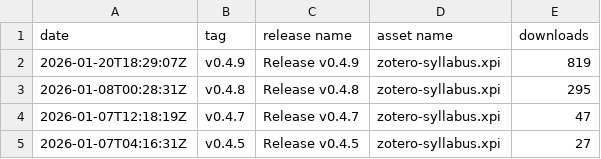
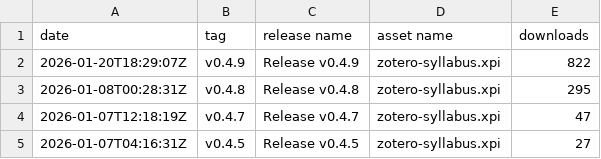
Before and after one commit to janbaykara/zotero-syllabus, a CSV file: releases.csv, drawn as a sheet; only a part is shown.

```diff
--- a/releases.csv
+++ b/releases.csv
@@ -1,3 +1,3 @@
 date,tag,release name,asset name,downloads
-2026-01-20T18:29:07Z,v0.4.9,Release v0.4.9,zotero-syllabus.xpi,819
+2026-01-20T18:29:07Z,v0.4.9,Release v0.4.9,zotero-syllabus.xpi,822
 2026-01-08T00:28:31Z,v0.4.8,Release v0.4.8,zotero-syllabus.xpi,295
```
